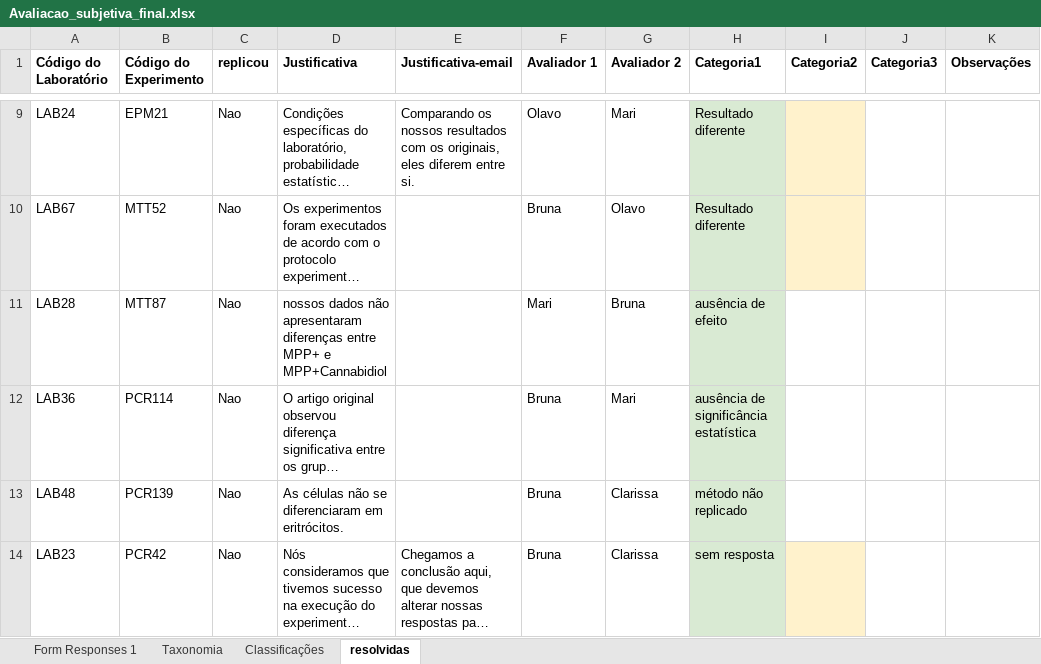
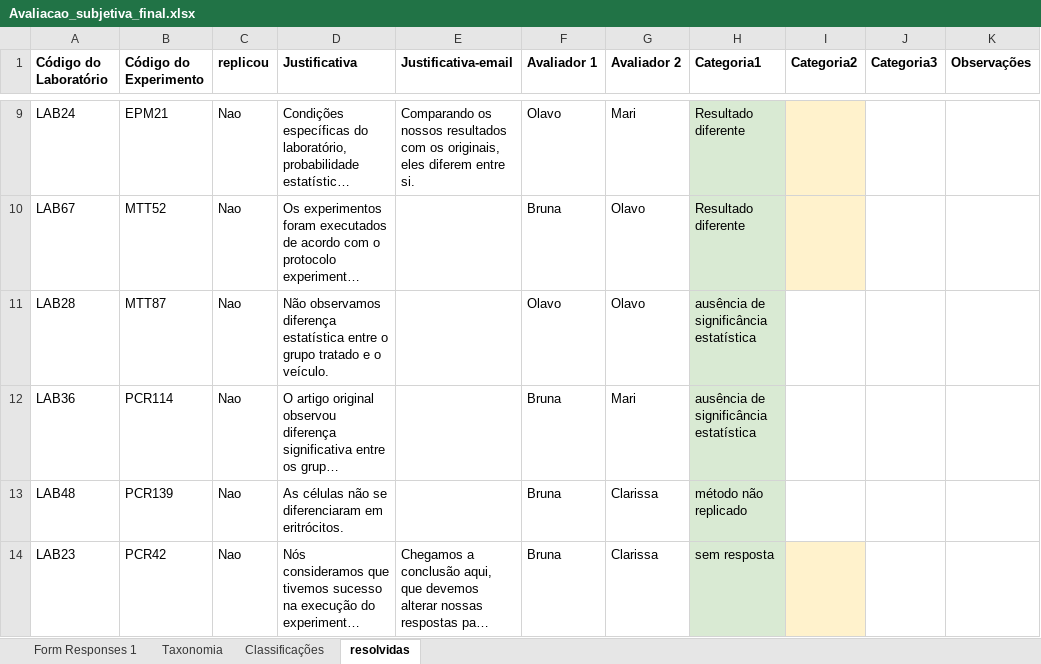
Before and after one commit to KleberNeves/bri-analysis-pp, an Excel workbook: other-data/self-assessment/Avaliacao_subjetiva_final.xlsx, sheet resolvidas, drawn as a sheet; only a part is shown, gaps mark what is left out; long unchanged cells end in …; values as stored, in another font and other column widths than the file's, no borders; the diff covers the shown part only; the diff names each change by its address in the sheet, - before the commit and + after, or states it on an @@ line.

```diff
--- a/other-data/self-assessment/Avaliacao_subjetiva_final.xlsx (sheet resolvidas)
+++ b/other-data/self-assessment/Avaliacao_subjetiva_final.xlsx (sheet resolvidas)
-D11 (Justificativa): nossos dados não apresentaram diferenças entre MPP+ e MPP+Cannabidiol
+D11 (Justificativa): Não observamos diferença estatística entre o grupo tratado e o veículo.
-F11 (Avaliador 1): Mari
+F11 (Avaliador 1): Olavo
-G11 (Avaliador 2): Bruna
+G11 (Avaliador 2): Olavo
-H11 (Categoria1): ausência de efeito
+H11 (Categoria1): ausência de significância estatística
```
Also changed, not shown: 4 edited cells elsewhere in this sheet, sheet Classificações.
